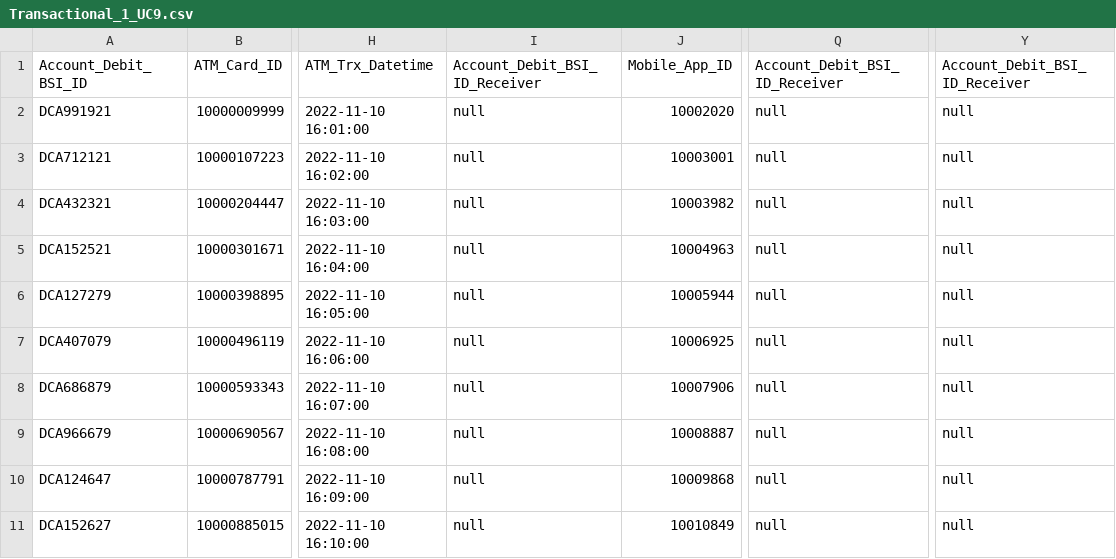
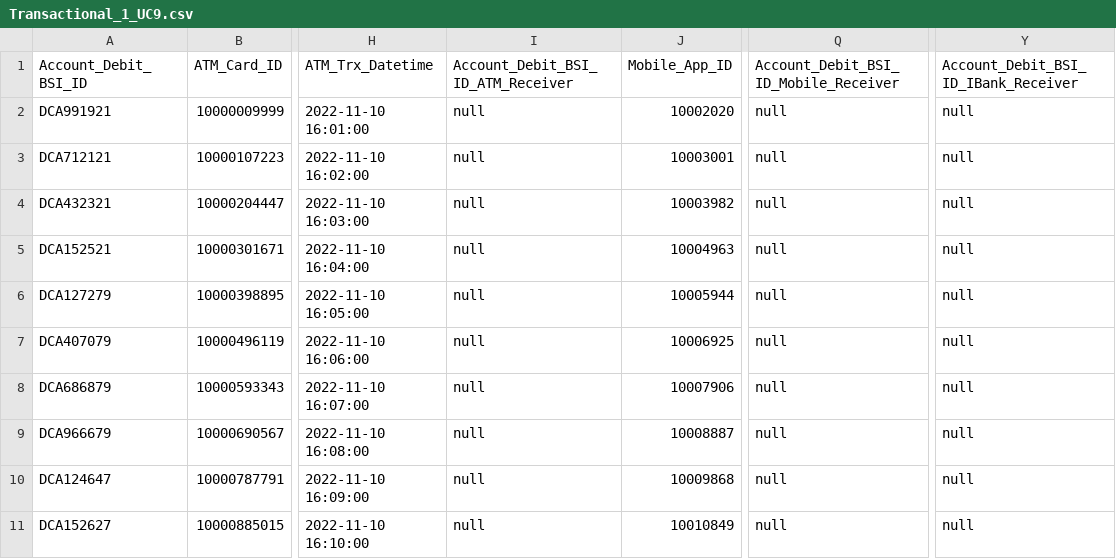
Before and after one commit to maulanaakbardj/TG_Bank, a CSV file: TG/data/UC9/Transactional_1_UC9.csv, drawn as a sheet; only a part is shown, gaps mark what is left out; the diff names each change by its address in the sheet, - before the commit and + after, or states it on an @@ line.

Commit message:
Update Data UC9

```diff
--- a/TG/data/UC9/Transactional_1_UC9.csv
+++ b/TG/data/UC9/Transactional_1_UC9.csv
-I1: Account_Debit_BSI_ID_Receiver
+I1: Account_Debit_BSI_ID_ATM_Receiver
-Q1: Account_Debit_BSI_ID_Receiver
+Q1: Account_Debit_BSI_ID_Mobile_Receiver
-Y1: Account_Debit_BSI_ID_Receiver
+Y1: Account_Debit_BSI_ID_IBank_Receiver
```
Also changed, not shown: TG/data/UC9/REF_IBank_Device_1_UC9.csv, 1 other file.
